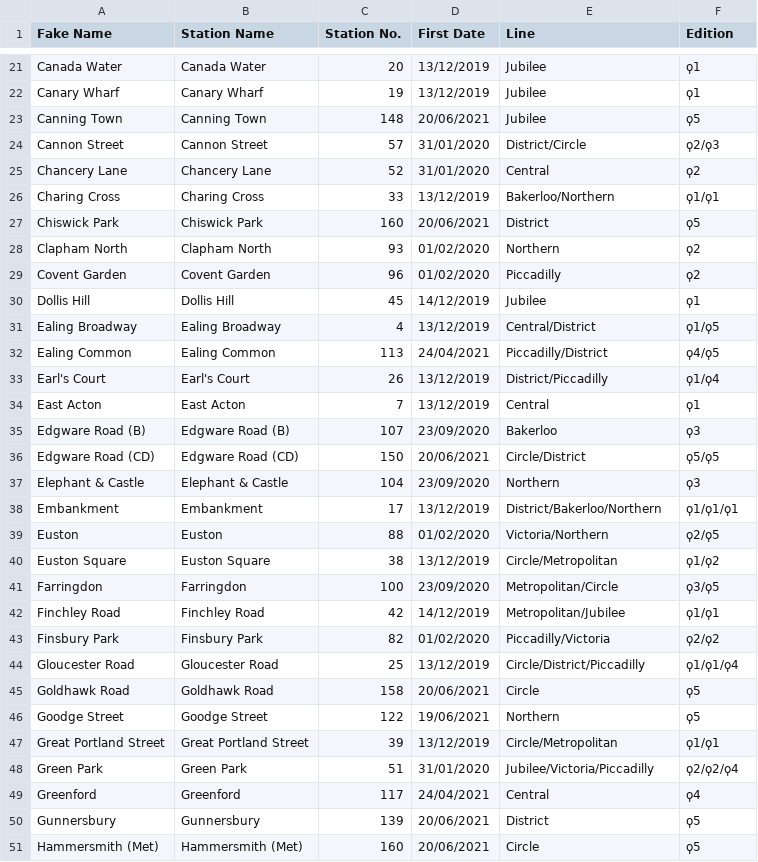
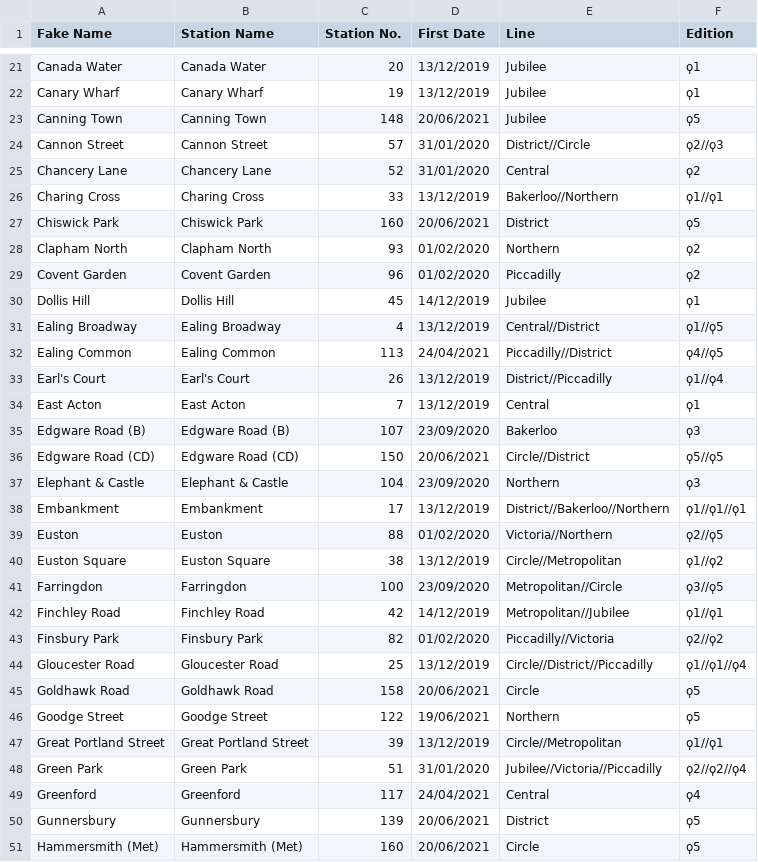
Before and after one commit to NuttyTrains/NuttyTrains.github.io, a CSV file: data/tube.csv, drawn as a sheet; only a part is shown, gaps mark what is left out; the diff covers the shown part only.

```diff
--- a/data/tube.csv
+++ b/data/tube.csv
@@ -23,5 +23,5 @@ Canary Wharf,Canary Wharf,19,13/12/2019,Jubilee,ϙ1
 Canning Town,Canning Town,148,20/06/2021,Jubilee,ϙ5
-Cannon Street,Cannon Street,57,31/01/2020,District/Circle,ϙ2/ϙ3
+Cannon Street,Cannon Street,57,31/01/2020,District//Circle,ϙ2//ϙ3
 Chancery Lane,Chancery Lane,52,31/01/2020,Central,ϙ2
-Charing Cross,Charing Cross,33,13/12/2019,Bakerloo/Northern,ϙ1/ϙ1
+Charing Cross,Charing Cross,33,13/12/2019,Bakerloo//Northern,ϙ1//ϙ1
 Chiswick Park,Chiswick Park,160,20/06/2021,District,ϙ5
@@ -30,20 +30,20 @@ Covent Garden,Covent Garden,96,01/02/2020,Piccadilly,ϙ2
 Dollis Hill,Dollis Hill,45,14/12/2019,Jubilee,ϙ1
-Ealing Broadway,Ealing Broadway,4,13/12/2019,Central/District,ϙ1/ϙ5
-Ealing Common,Ealing Common,113,24/04/2021,Piccadilly/District,ϙ4/ϙ5
-Earl's Court,Earl's Court,26,13/12/2019,District/Piccadilly,ϙ1/ϙ4
+Ealing Broadway,Ealing Broadway,4,13/12/2019,Central//District,ϙ1//ϙ5
+Ealing Common,Ealing Common,113,24/04/2021,Piccadilly//District,ϙ4//ϙ5
+Earl's Court,Earl's Court,26,13/12/2019,District//Piccadilly,ϙ1//ϙ4
 East Acton,East Acton,7,13/12/2019,Central,ϙ1
 Edgware Road (B),Edgware Road (B),107,23/09/2020,Bakerloo,ϙ3
-Edgware Road (CD),Edgware Road (CD),150,20/06/2021,Circle/District,ϙ5/ϙ5
+Edgware Road (CD),Edgware Road (CD),150,20/06/2021,Circle//District,ϙ5//ϙ5
 Elephant & Castle,Elephant & Castle,104,23/09/2020,Northern,ϙ3
-Embankment,Embankment,17,13/12/2019,District/Bakerloo/Northern,ϙ1/ϙ1/ϙ1
-Euston,Euston,88,01/02/2020,Victoria/Northern,ϙ2/ϙ5
-Euston Square,Euston Square,38,13/12/2019,Circle/Metropolitan,ϙ1/ϙ2
-Farringdon,Farringdon,100,23/09/2020,Metropolitan/Circle,ϙ3/ϙ5
-Finchley Road,Finchley Road,42,14/12/2019,Metropolitan/Jubilee,ϙ1/ϙ1
-Finsbury Park,Finsbury Park,82,01/02/2020,Piccadilly/Victoria,ϙ2/ϙ2
-Gloucester Road,Gloucester Road,25,13/12/2019,Circle/District/Piccadilly,ϙ1/ϙ1/ϙ4
+Embankment,Embankment,17,13/12/2019,District//Bakerloo//Northern,ϙ1//ϙ1//ϙ1
+Euston,Euston,88,01/02/2020,Victoria//Northern,ϙ2//ϙ5
+Euston Square,Euston Square,38,13/12/2019,Circle//Metropolitan,ϙ1//ϙ2
+Farringdon,Farringdon,100,23/09/2020,Metropolitan//Circle,ϙ3//ϙ5
+Finchley Road,Finchley Road,42,14/12/2019,Metropolitan//Jubilee,ϙ1//ϙ1
+Finsbury Park,Finsbury Park,82,01/02/2020,Piccadilly//Victoria,ϙ2//ϙ2
+Gloucester Road,Gloucester Road,25,13/12/2019,Circle//District//Piccadilly,ϙ1//ϙ1//ϙ4
 Goldhawk Road,Goldhawk Road,158,20/06/2021,Circle,ϙ5
 Goodge Street,Goodge Street,122,19/06/2021,Northern,ϙ5
-Great Portland Street,Great Portland Street,39,13/12/2019,Circle/Metropolitan,ϙ1/ϙ1
-Green Park,Green Park,51,31/01/2020,Jubilee/Victoria/Piccadilly,ϙ2/ϙ2/ϙ4
+Great Portland Street,Great Portland Street,39,13/12/2019,Circle//Metropolitan,ϙ1//ϙ1
+Green Park,Green Park,51,31/01/2020,Jubilee//Victoria//Piccadilly,ϙ2//ϙ2//ϙ4
 Greenford,Greenford,117,24/04/2021,Central,ϙ4
```
Also changed, not shown: 62 edited cells elsewhere in this file, data/ikea.csv, 6 other files.
